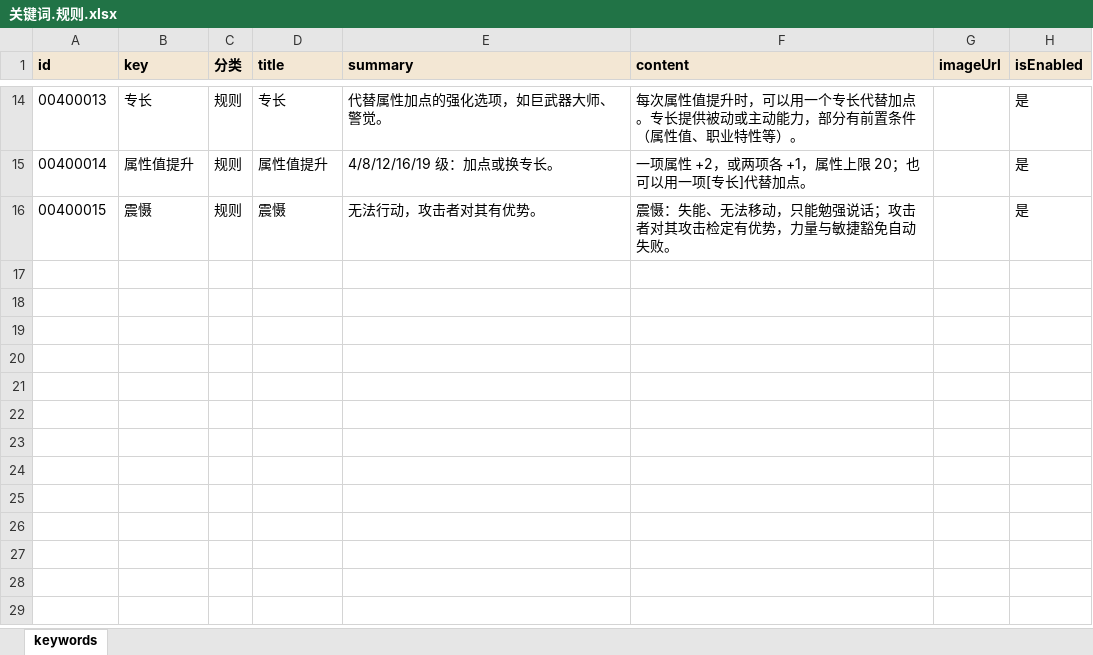
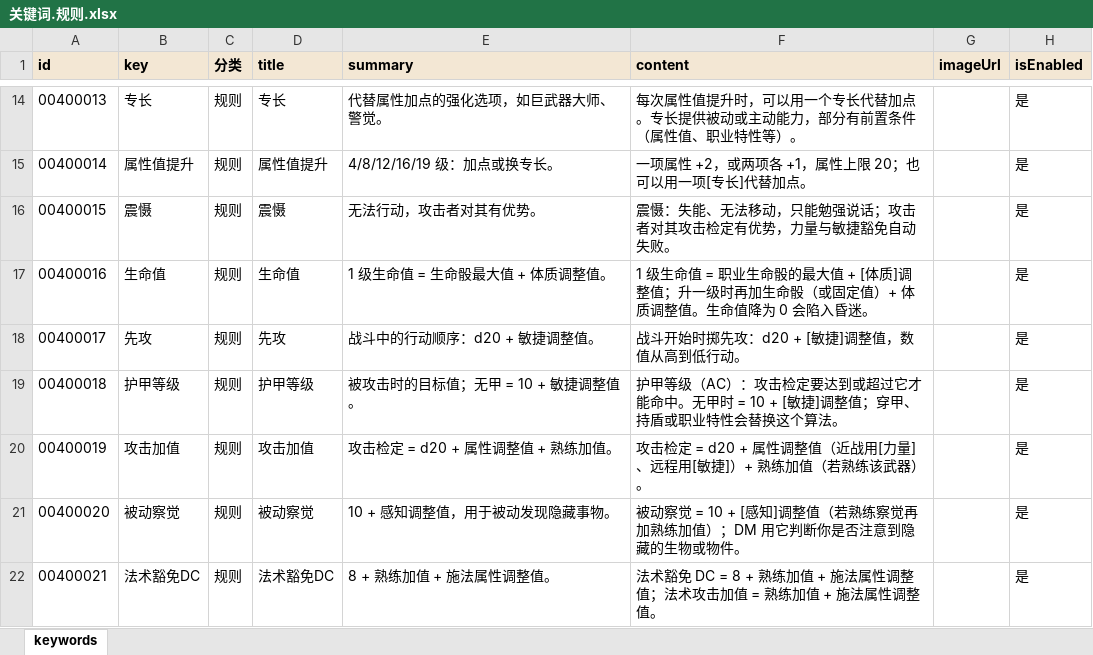
Before and after one commit to RickSchanze/TRPGHelper, an Excel workbook: data/关键词.规则.xlsx, sheet keywords, drawn as a sheet; only a part is shown, gaps mark what is left out; values as stored, in another font and other column widths than the file's, no borders; the diff names each change by its address in the sheet, - before the commit and + after, or states it on an @@ line.

```diff
--- a/data/关键词.规则.xlsx (sheet keywords)
+++ b/data/关键词.规则.xlsx (sheet keywords)
+row 17: 00400016 | 生命值 | 规则 | 生命值 | 1 级生命值 = 生命骰最大值 + 体质调整值。 | 1 级生命值 = 职业生命骰的最大值 + [体质]调整值；升一级时再加生命骰（或固定值）+ 体质调整值。生命值降为 0 会陷入昏迷。 |  | 是
+row 18: 00400017 | 先攻 | 规则 | 先攻 | 战斗中的行动顺序：d20 + 敏捷调整值。 | 战斗开始时掷先攻：d20 + [敏捷]调整值，数值从高到低行动。 |  | 是
+row 19: 00400018 | 护甲等级 | 规则 | 护甲等级 | 被攻击时的目标值；无甲 = 10 + 敏捷调整值。 | 护甲等级（AC）：攻击检定要达到或超过它才能命中。无甲时 = 10 + [敏捷]调整值；穿甲、持盾或职业特性会替换这个算法。 |  | 是
+row 20: 00400019 | 攻击加值 | 规则 | 攻击加值 | 攻击检定 = d20 + 属性调整值 + 熟练加值。 | 攻击检定 = d20 + 属性调整值（近战用[力量]、远程用[敏捷]）+ 熟练加值（若熟练该武器）。 |  | 是
+row 21: 00400020 | 被动察觉 | 规则 | 被动察觉 | 10 + 感知调整值，用于被动发现隐藏事物。 | 被动察觉 = 10 + [感知]调整值（若熟练察觉再加熟练加值）；DM 用它判断你是否注意到隐藏的生物或物件。 |  | 是
+row 22: 00400021 | 法术豁免DC | 规则 | 法术豁免DC | 8 + 熟练加值 + 施法属性调整值。 | 法术豁免 DC = 8 + 熟练加值 + 施法属性调整值；法术攻击加值 = 熟练加值 + 施法属性调整值。 |  | 是
```
Also changed, not shown: data/职业.xlsx, data/车卡流程.xlsx, 12 other files.
